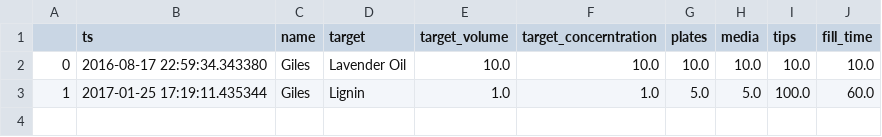
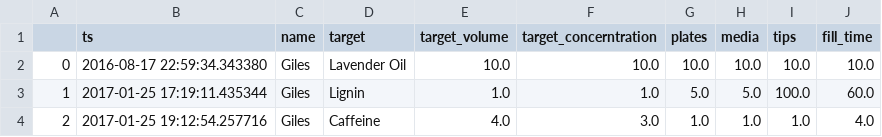
Before and after one commit to rsc3/screen_cost, a CSV file: giles_costing/plate_filling.csv, drawn as a sheet.

Commit message:
Pushing new costing data

```diff
--- a/giles_costing/plate_filling.csv
+++ b/giles_costing/plate_filling.csv
@@ -3 +3,2 @@
 1,2017-01-25 17:19:11.435344,Giles,Lignin,1.0,1.0,5.0,5.0,100.0,60.0
+2,2017-01-25 19:12:54.257716,Giles,Caffeine,4.0,3.0,1.0,1.0,1.0,4.0
```
Also changed, not shown: giles_costing/plate_replication.csv, 2 other files.
